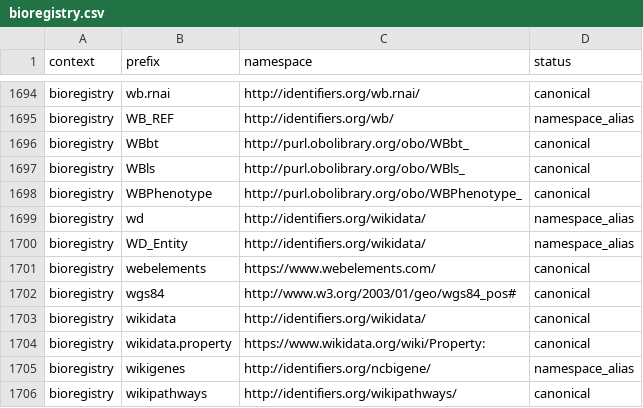
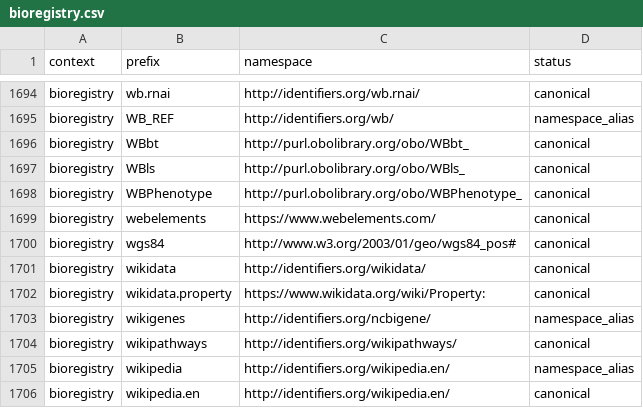
Before and after one commit to linkml/prefixmaps, a CSV file: src/prefixmaps/data/bioregistry.csv, drawn as a sheet; only a part is shown, gaps mark what is left out; the shorter side is filled out with more unchanged rows.

```diff
--- a/src/prefixmaps/data/bioregistry.csv
+++ b/src/prefixmaps/data/bioregistry.csv
@@ -1698,4 +1698,2 @@ bioregistry,WBls,http://purl.obolibrary.org/obo/WBls_,canonical
 bioregistry,WBPhenotype,http://purl.obolibrary.org/obo/WBPhenotype_,canonical
-bioregistry,wd,http://identifiers.org/wikidata/,namespace_alias
-bioregistry,WD_Entity,http://identifiers.org/wikidata/,namespace_alias
 bioregistry,webelements,https://www.webelements.com/,canonical
```
Also changed, not shown: src/prefixmaps/data/bioregistry.upper.csv, src/prefixmaps/data/merged.csv, 3 other files.
